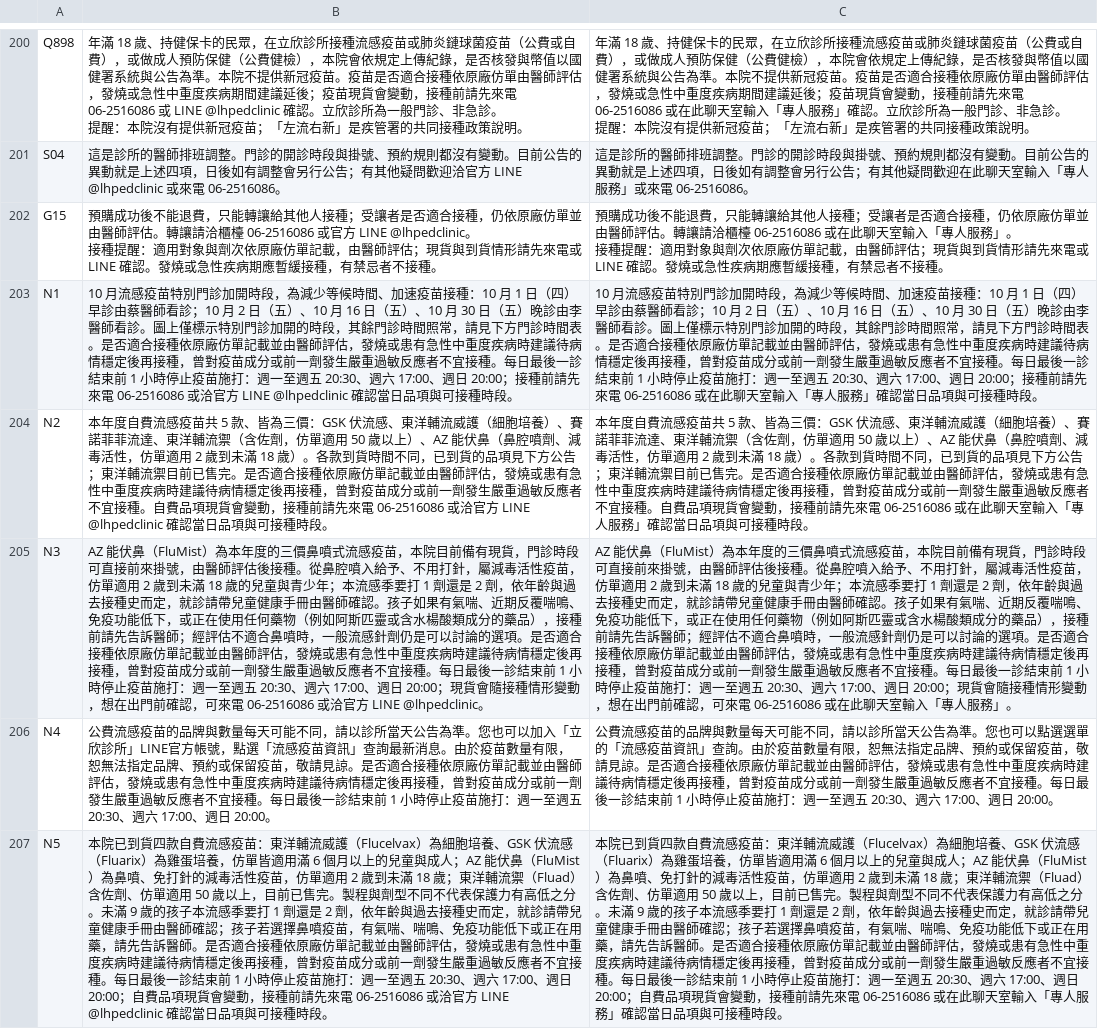
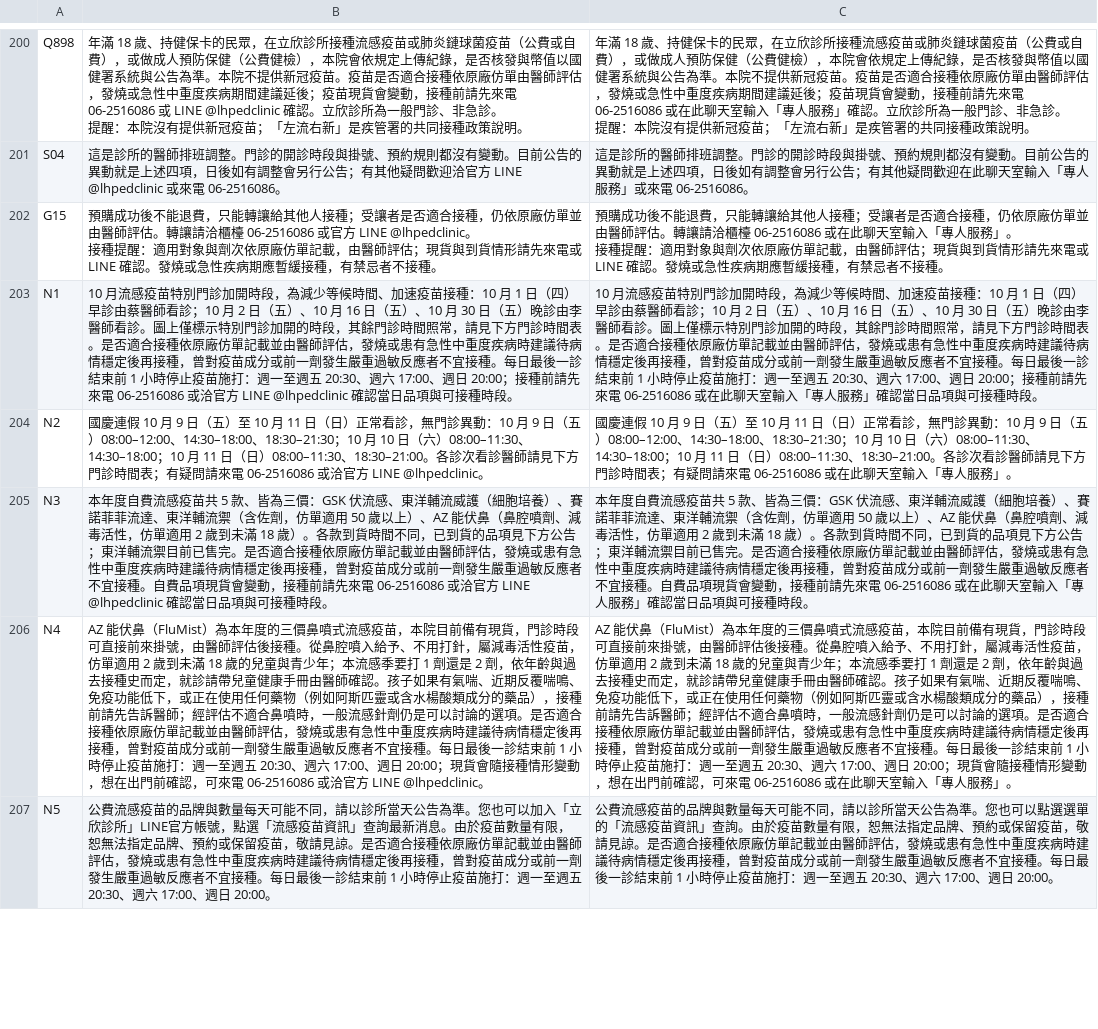
Before and after one commit to lubitsai/lihsin-clinic, a CSV file: internal/line-helpdesk/LINE用語改寫對照.csv, drawn as a sheet; only a part is shown, gaps mark what is left out; the diff covers the shown part only; the diff names each change by its address in the sheet, - before the commit and + after, or states it on an @@ line.

```diff
--- a/internal/line-helpdesk/LINE用語改寫對照.csv
+++ b/internal/line-helpdesk/LINE用語改寫對照.csv
-B204: 本年度自費流感疫苗共 5 款、皆為三價：GSK 伏流感、東洋輔流威護（細胞培養）、賽諾菲菲流達、東洋輔流禦（含佐劑，仿單適用 50 歲以上）、AZ 能伏鼻（鼻腔噴劑、減毒活性，仿單適用 2 歲到未滿 18 歲）。各款到貨時間不同，已到貨的品項見下方公告；東洋輔流禦目前已售完。是否適合接種依原廠仿單記載並由醫師評估，發燒或患有急性中重度疾病時建議待病情穩定後再接種，曾對疫苗成分或前一劑發生嚴重過敏反應者不宜接種。自費品項現貨會變動，接種前請先來電 06-2516086 或洽官方 LINE @lhpedclinic 確認當日品項與可接種時段。
+B204: 國慶連假 10 月 9 日（五）至 10 月 11 日（日）正常看診，無門診異動：10 月 9 日（五）08:00–12:00、14:30–18:00、18:30–21:30；10 月 10 日（六）08:00–11:30、14:30–18:00；10 月 11 日（日）08:00–11:30、18:30–21:00。各診次看診醫師請見下方門診時間表；有疑問請來電 06-2516086 或洽官方 LINE @lhpedclinic。
-C204: 本年度自費流感疫苗共 5 款、皆為三價：GSK 伏流感、東洋輔流威護（細胞培養）、賽諾菲菲流達、東洋輔流禦（含佐劑，仿單適用 50 歲以上）、AZ 能伏鼻（鼻腔噴劑、減毒活性，仿單適用 2 歲到未滿 18 歲）。各款到貨時間不同，已到貨的品項見下方公告；東洋輔流禦目前已售完。是否適合接種依原廠仿單記載並由醫師評估，發燒或患有急性中重度疾病時建議待病情穩定後再接種，曾對疫苗成分或前一劑發生嚴重過敏反應者不宜接種。自費品項現貨會變動，接種前請先來電 06-2516086 或在此聊天室輸入「專人服務」確認當日品項與可接種時段。
+C204: 國慶連假 10 月 9 日（五）至 10 月 11 日（日）正常看診，無門診異動：10 月 9 日（五）08:00–12:00、14:30–18:00、18:30–21:30；10 月 10 日（六）08:00–11:30、14:30–18:00；10 月 11 日（日）08:00–11:30、18:30–21:00。各診次看診醫師請見下方門診時間表；有疑問請來電 06-2516086 或在此聊天室輸入「專人服務」。
-B205: AZ 能伏鼻（FluMist）為本年度的三價鼻噴式流感疫苗，本院目前備有現貨，門診時段可直接前來掛號，由醫師評估後接種。從鼻腔噴入給予、不用打針，屬減毒活性疫苗，仿單適用 2 歲到未滿 18 歲的兒童與青少年；本流感季要打 1 劑還是 2 劑，依年齡與過去接種史而定，就診請帶兒童健康手冊由醫師確認。孩子如果有氣喘、近期反覆喘鳴、免疫功能低下，或正在使用任何藥物（例如阿斯匹靈或含水楊酸類成分的藥品），接種前請先告訴醫師；經評估不適合鼻噴時，一般流感針劑仍是可以討論的選項。是否適合接種依原廠仿單記載並由醫師評估，發燒或患有急性中重度疾病時建議待病情穩定後再接種，曾對疫苗成分或前一劑發生嚴重過敏反應者不宜接種。每日最後一診結束前 1 小時停止疫苗施打：週一至週五 20:30、週六 17:00、週日 20:00；現貨會隨接種情形變動，想在出門前確認，可來電 06-2516086 或洽官方 LINE @lhpedclinic。
+B205: 本年度自費流感疫苗共 5 款、皆為三價：GSK 伏流感、東洋輔流威護（細胞培養）、賽諾菲菲流達、東洋輔流禦（含佐劑，仿單適用 50 歲以上）、AZ 能伏鼻（鼻腔噴劑、減毒活性，仿單適用 2 歲到未滿 18 歲）。各款到貨時間不同，已到貨的品項見下方公告；東洋輔流禦目前已售完。是否適合接種依原廠仿單記載並由醫師評估，發燒或患有急性中重度疾病時建議待病情穩定後再接種，曾對疫苗成分或前一劑發生嚴重過敏反應者不宜接種。自費品項現貨會變動，接種前請先來電 06-2516086 或洽官方 LINE @lhpedclinic 確認當日品項與可接種時段。
-C205: AZ 能伏鼻（FluMist）為本年度的三價鼻噴式流感疫苗，本院目前備有現貨，門診時段可直接前來掛號，由醫師評估後接種。從鼻腔噴入給予、不用打針，屬減毒活性疫苗，仿單適用 2 歲到未滿 18 歲的兒童與青少年；本流感季要打 1 劑還是 2 劑，依年齡與過去接種史而定，就診請帶兒童健康手冊由醫師確認。孩子如果有氣喘、近期反覆喘鳴、免疫功能低下，或正在使用任何藥物（例如阿斯匹靈或含水楊酸類成分的藥品），接種前請先告訴醫師；經評估不適合鼻噴時，一般流感針劑仍是可以討論的選項。是否適合接種依原廠仿單記載並由醫師評估，發燒或患有急性中重度疾病時建議待病情穩定後再接種，曾對疫苗成分或前一劑發生嚴重過敏反應者不宜接種。每日最後一診結束前 1 小時停止疫苗施打：週一至週五 20:30、週六 17:00、週日 20:00；現貨會隨接種情形變動，想在出門前確認，可來電 06-2516086 或在此聊天室輸入「專人服務」。
+C205: 本年度自費流感疫苗共 5 款、皆為三價：GSK 伏流感、東洋輔流威護（細胞培養）、賽諾菲菲流達、東洋輔流禦（含佐劑，仿單適用 50 歲以上）、AZ 能伏鼻（鼻腔噴劑、減毒活性，仿單適用 2 歲到未滿 18 歲）。各款到貨時間不同，已到貨的品項見下方公告；東洋輔流禦目前已售完。是否適合接種依原廠仿單記載並由醫師評估，發燒或患有急性中重度疾病時建議待病情穩定後再接種，曾對疫苗成分或前一劑發生嚴重過敏反應者不宜接種。自費品項現貨會變動，接種前請先來電 06-2516086 或在此聊天室輸入「專人服務」確認當日品項與可接種時段。
-B206: 公費流感疫苗的品牌與數量每天可能不同，請以診所當天公告為準。您也可以加入「立欣診所」LINE官方帳號，點選「流感疫苗資訊」查詢最新消息。由於疫苗數量有限，恕無法指定品牌、預約或保留疫苗，敬請見諒。是否適合接種依原廠仿單記載並由醫師評估，發燒或患有急性中重度疾病時建議待病情穩定後再接種，曾對疫苗成分或前一劑發生嚴重過敏反應者不宜接種。每日最後一診結束前 1 小時停止疫苗施打：週一至週五 20:30、週六 17:00、週日 20:00。
+B206: AZ 能伏鼻（FluMist）為本年度的三價鼻噴式流感疫苗，本院目前備有現貨，門診時段可直接前來掛號，由醫師評估後接種。從鼻腔噴入給予、不用打針，屬減毒活性疫苗，仿單適用 2 歲到未滿 18 歲的兒童與青少年；本流感季要打 1 劑還是 2 劑，依年齡與過去接種史而定，就診請帶兒童健康手冊由醫師確認。孩子如果有氣喘、近期反覆喘鳴、免疫功能低下，或正在使用任何藥物（例如阿斯匹靈或含水楊酸類成分的藥品），接種前請先告訴醫師；經評估不適合鼻噴時，一般流感針劑仍是可以討論的選項。是否適合接種依原廠仿單記載並由醫師評估，發燒或患有急性中重度疾病時建議待病情穩定後再接種，曾對疫苗成分或前一劑發生嚴重過敏反應者不宜接種。每日最後一診結束前 1 小時停止疫苗施打：週一至週五 20:30、週六 17:00、週日 20:00；現貨會隨接種情形變動，想在出門前確認，可來電 06-2516086 或洽官方 LINE @lhpedclinic。
-C206: 公費流感疫苗的品牌與數量每天可能不同，請以診所當天公告為準。您也可以點選選單的「流感疫苗資訊」查詢。由於疫苗數量有限，恕無法指定品牌、預約或保留疫苗，敬請見諒。是否適合接種依原廠仿單記載並由醫師評估，發燒或患有急性中重度疾病時建議待病情穩定後再接種，曾對疫苗成分或前一劑發生嚴重過敏反應者不宜接種。每日最後一診結束前 1 小時停止疫苗施打：週一至週五 20:30、週六 17:00、週日 20:00。
+C206: AZ 能伏鼻（FluMist）為本年度的三價鼻噴式流感疫苗，本院目前備有現貨，門診時段可直接前來掛號，由醫師評估後接種。從鼻腔噴入給予、不用打針，屬減毒活性疫苗，仿單適用 2 歲到未滿 18 歲的兒童與青少年；本流感季要打 1 劑還是 2 劑，依年齡與過去接種史而定，就診請帶兒童健康手冊由醫師確認。孩子如果有氣喘、近期反覆喘鳴、免疫功能低下，或正在使用任何藥物（例如阿斯匹靈或含水楊酸類成分的藥品），接種前請先告訴醫師；經評估不適合鼻噴時，一般流感針劑仍是可以討論的選項。是否適合接種依原廠仿單記載並由醫師評估，發燒或患有急性中重度疾病時建議待病情穩定後再接種，曾對疫苗成分或前一劑發生嚴重過敏反應者不宜接種。每日最後一診結束前 1 小時停止疫苗施打：週一至週五 20:30、週六 17:00、週日 20:00；現貨會隨接種情形變動，想在出門前確認，可來電 06-2516086 或在此聊天室輸入「專人服務」。
-B207: 本院已到貨四款自費流感疫苗：東洋輔流威護（Flucelvax）為細胞培養、GSK 伏流感（Fluarix）為雞蛋培養，仿單皆適用滿 6 個月以上的兒童與成人；AZ 能伏鼻（FluMist）為鼻噴、免打針的減毒活性疫苗，仿單適用 2 歲到未滿 18 歲；東洋輔流禦（Fluad）含佐劑、仿單適用 50 歲以上，目前已售完。製程與劑型不同不代表保護力有高低之分。未滿 9 歲的孩子本流感季要打 1 劑還是 2 劑，依年齡與過去接種史而定，就診請帶兒童健康手冊由醫師確認；孩子若選擇鼻噴疫苗，有氣喘、喘鳴、免疫功能低下或正在用藥，請先告訴醫師。是否適合接種依原廠仿單記載並由醫師評估，發燒或患有急性中重度疾病時建議待病情穩定後再接種，曾對疫苗成分或前一劑發生嚴重過敏反應者不宜接種。每日最後一診結束前 1 小時停止疫苗施打：週一至週五 20:30、週六 17:00、週日 20:00；自費品項現貨會變動，接種前請先來電 06-2516086 或洽官方 LINE @lhpedclinic 確認當日品項與可接種時段。
+B207: 公費流感疫苗的品牌與數量每天可能不同，請以診所當天公告為準。您也可以加入「立欣診所」LINE官方帳號，點選「流感疫苗資訊」查詢最新消息。由於疫苗數量有限，恕無法指定品牌、預約或保留疫苗，敬請見諒。是否適合接種依原廠仿單記載並由醫師評估，發燒或患有急性中重度疾病時建議待病情穩定後再接種，曾對疫苗成分或前一劑發生嚴重過敏反應者不宜接種。每日最後一診結束前 1 小時停止疫苗施打：週一至週五 20:30、週六 17:00、週日 20:00。
-C207: 本院已到貨四款自費流感疫苗：東洋輔流威護（Flucelvax）為細胞培養、GSK 伏流感（Fluarix）為雞蛋培養，仿單皆適用滿 6 個月以上的兒童與成人；AZ 能伏鼻（FluMist）為鼻噴、免打針的減毒活性疫苗，仿單適用 2 歲到未滿 18 歲；東洋輔流禦（Fluad）含佐劑、仿單適用 50 歲以上，目前已售完。製程與劑型不同不代表保護力有高低之分。未滿 9 歲的孩子本流感季要打 1 劑還是 2 劑，依年齡與過去接種史而定，就診請帶兒童健康手冊由醫師確認；孩子若選擇鼻噴疫苗，有氣喘、喘鳴、免疫功能低下或正在用藥，請先告訴醫師。是否適合接種依原廠仿單記載並由醫師評估，發燒或患有急性中重度疾病時建議待病情穩定後再接種，曾對疫苗成分或前一劑發生嚴重過敏反應者不宜接種。每日最後一診結束前 1 小時停止疫苗施打：週一至週五 20:30、週六 17:00、週日 20:00；自費品項現貨會變動，接種前請先來電 06-2516086 或在此聊天室輸入「專人服務」確認當日品項與可接種時段。
+C207: 公費流感疫苗的品牌與數量每天可能不同，請以診所當天公告為準。您也可以點選選單的「流感疫苗資訊」查詢。由於疫苗數量有限，恕無法指定品牌、預約或保留疫苗，敬請見諒。是否適合接種依原廠仿單記載並由醫師評估，發燒或患有急性中重度疾病時建議待病情穩定後再接種，曾對疫苗成分或前一劑發生嚴重過敏反應者不宜接種。每日最後一診結束前 1 小時停止疫苗施打：週一至週五 20:30、週六 17:00、週日 20:00。
```
Also changed, not shown: 1 added row and 6 edited cells elsewhere in this file, 10 other files.
